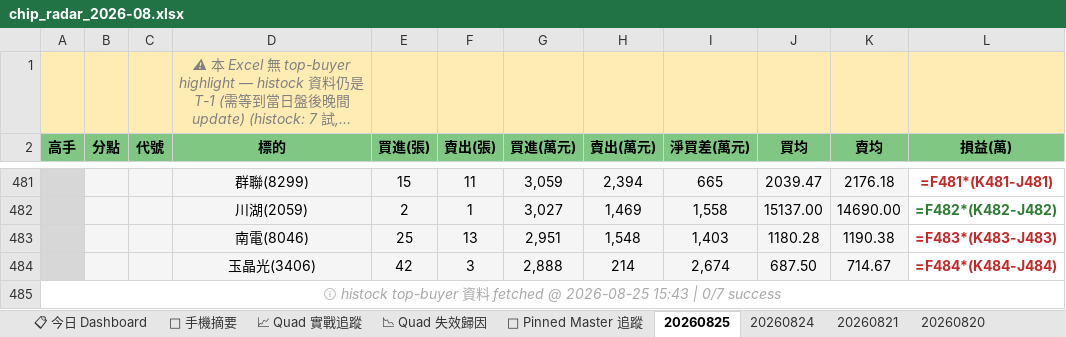
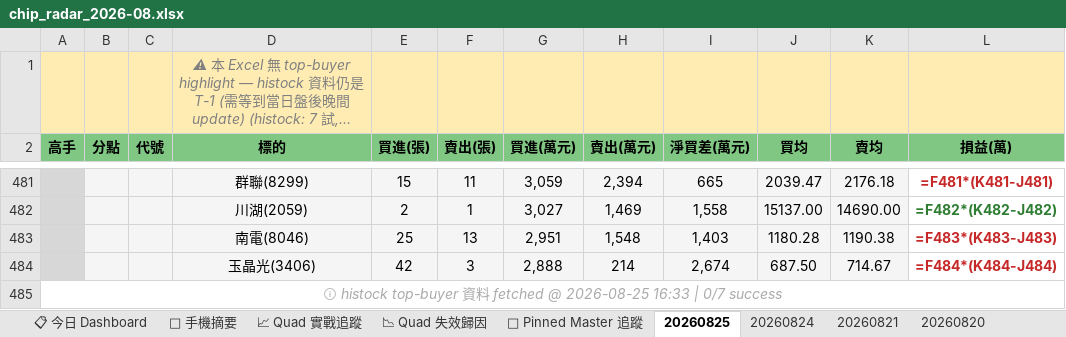
Before and after one commit to EdwardYY1224/CHIP_RADAR_TW, an Excel workbook: data/reports/chip_radar_2026-08.xlsx, sheet 20260825, drawn as a sheet; only a part is shown, gaps mark what is left out; long unchanged cells end in …; values as stored, in another font and other column widths than the file's, no borders; formulas without a stored value are shown as written; the diff names each change by its address in the sheet, - before the commit and + after, or states it on an @@ line.

```diff
--- a/data/reports/chip_radar_2026-08.xlsx (sheet 20260825)
+++ b/data/reports/chip_radar_2026-08.xlsx (sheet 20260825)
-A485 (高手): …@ 2026-08-25 15:43 | 0/7…
+A485 (高手): …@ 2026-08-25 16:33 | 0/7…
```
Also changed, not shown: data/reports/latest.xlsx, 21 other files.
